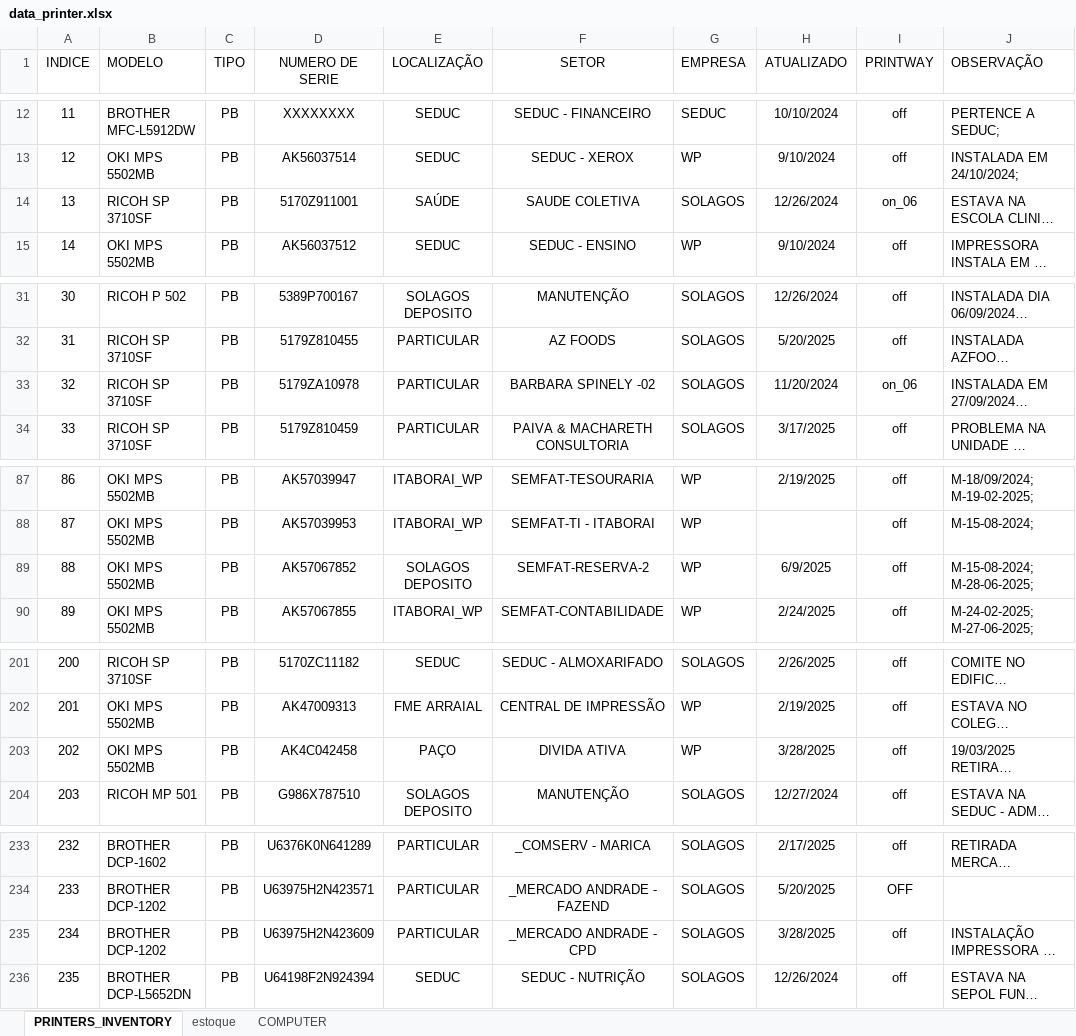
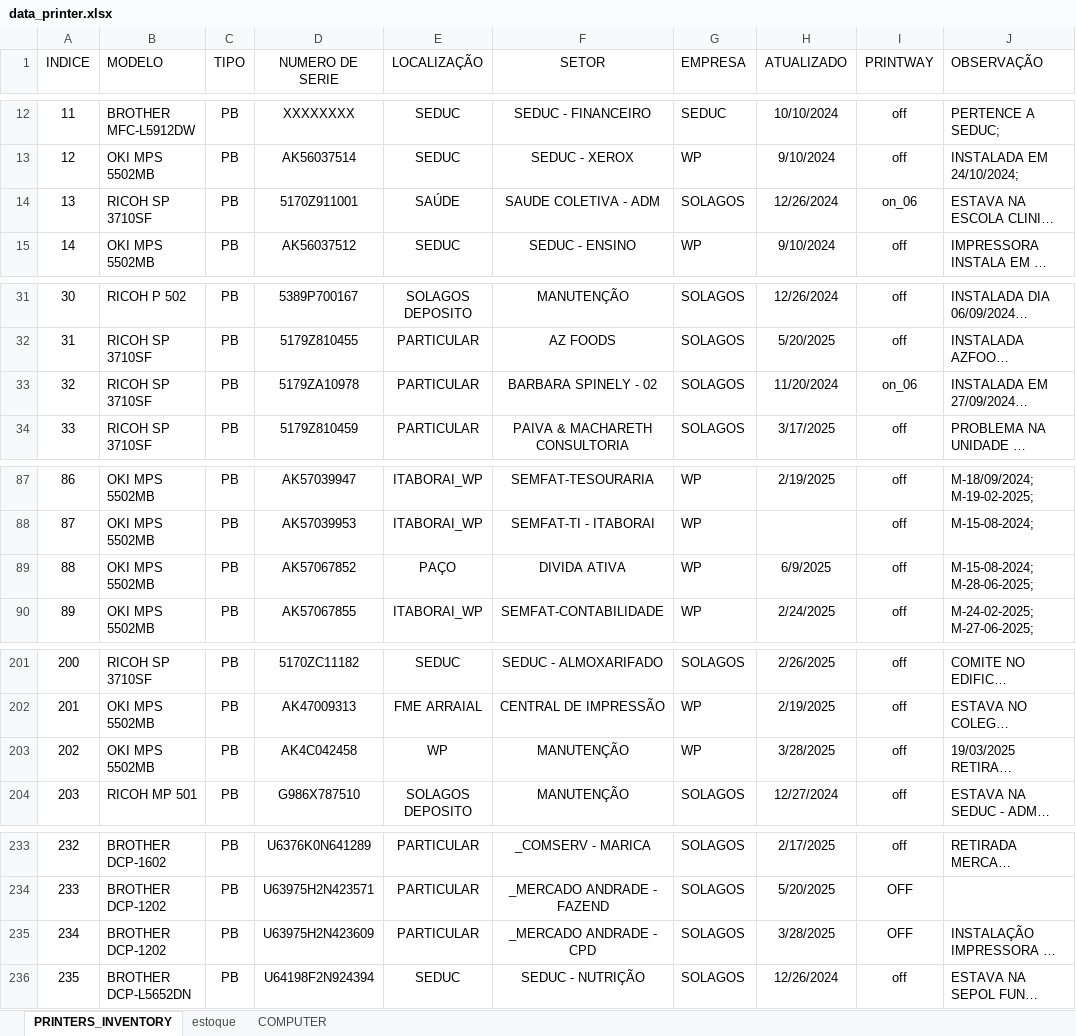
Before and after one commit to flavio-foa-dev/excel, an Excel workbook: data_printer.xlsx, sheet PRINTERS_INVENTORY, drawn as a sheet; only a part is shown, gaps mark what is left out; long unchanged cells end in …; values as stored, in another font and other column widths than the file's, no borders; conditional formats and table styles not drawn; the diff covers the shown part only; the diff names each change by its address in the sheet, - before the commit and + after, or states it on an @@ line.

```diff
--- a/data_printer.xlsx (sheet PRINTERS_INVENTORY)
+++ b/data_printer.xlsx (sheet PRINTERS_INVENTORY)
-F14 (SETOR): SAUDE COLETIVA
+F14 (SETOR): SAUDE COLETIVA - ADM
-F33 (SETOR): BARBARA SPINELY -02
+F33 (SETOR): BARBARA SPINELY - 02
-E89 (LOCALIZAÇÃO): SOLAGOS DEPOSITO
+E89 (LOCALIZAÇÃO): PAÇO
-F89 (SETOR): SEMFAT-RESERVA-2
+F89 (SETOR): DIVIDA ATIVA
-E203 (LOCALIZAÇÃO): PAÇO
+E203 (LOCALIZAÇÃO): WP
-F203 (SETOR): DIVIDA ATIVA
+F203 (SETOR): MANUTENÇÃO
-I235 (PRINTWAY): off
+I235 (PRINTWAY): OFF
```
Also changed, not shown: 3 added rows, 1 removed row, 33 edited cells, cell formats and row numbers in column A elsewhere in this sheet, sheet COMPUTER.
